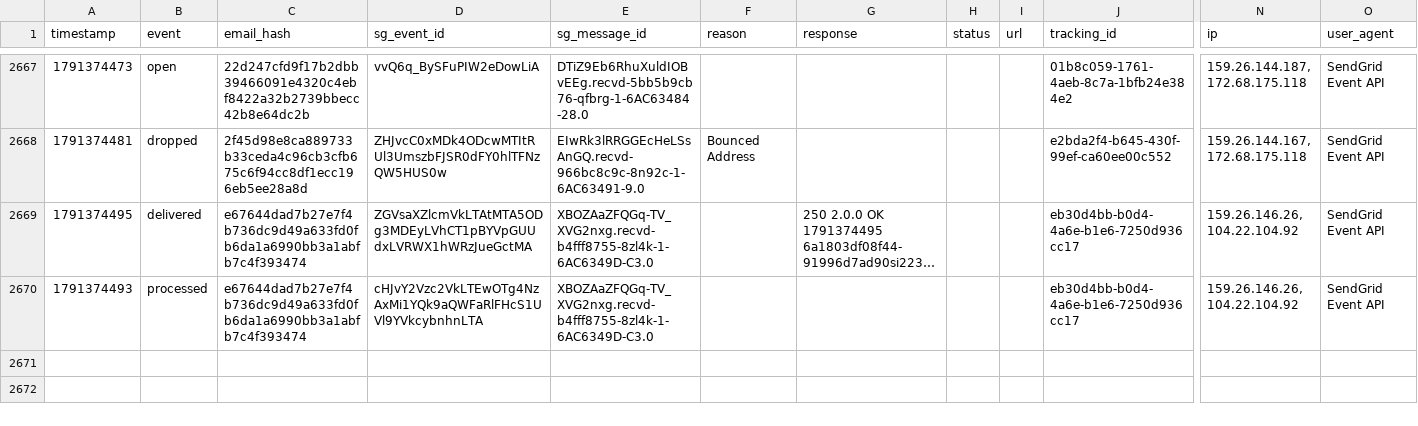
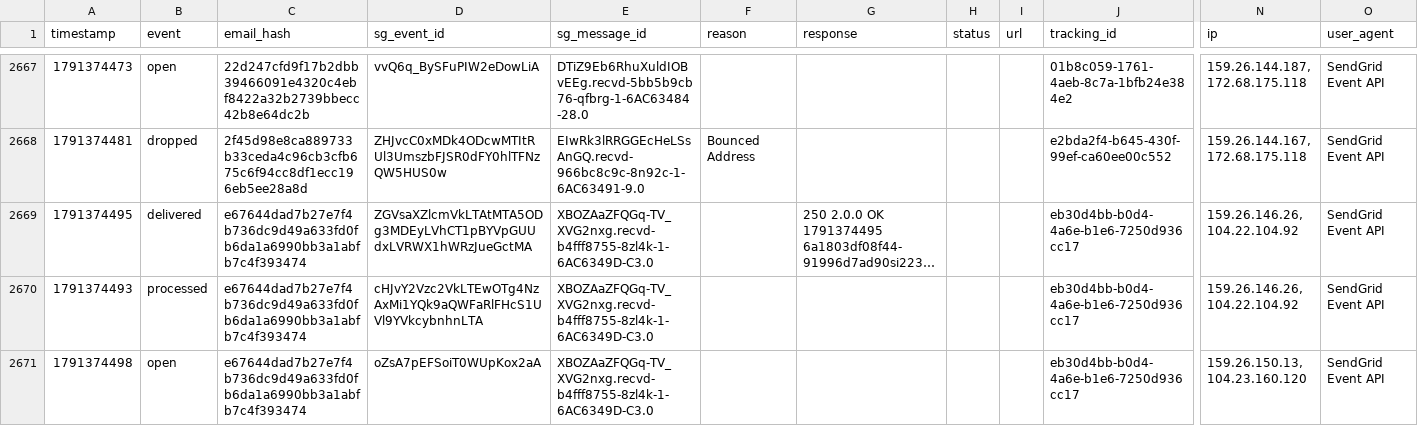
Before and after one commit to anandakeyclub-ops/permitmap-tracker, a CSV file: sendgrid_events.csv, drawn as a sheet; only a part is shown, gaps mark what is left out; long unchanged cells end in …; rows hold the shown columns only; the diff names each change by its address in the sheet, - before the commit and + after, or states it on an @@ line.

Commit message:
tracking update 2026-10-07 12:01:48

```diff
--- a/sendgrid_events.csv
+++ b/sendgrid_events.csv
+row 2671: 1791374498 | open | e67644dad7b27e7f4b736dc9d49a633fd0fb6da1a6990bb3a1abfb7c4f393474 | oZsA7pEFSoiT0WUpKox2aA | XBOZAaZFQGq-TV_XVG2nxg.recvd-b4fff8755-8zl4k-1-6AC6349D-C3.0 |  |  |  |  | eb30d4bb-b0d4-4a6e-b1e6-7250d936cc17 | 159.26.150.13, 104.23.160.120 | SendGrid Event API
```
